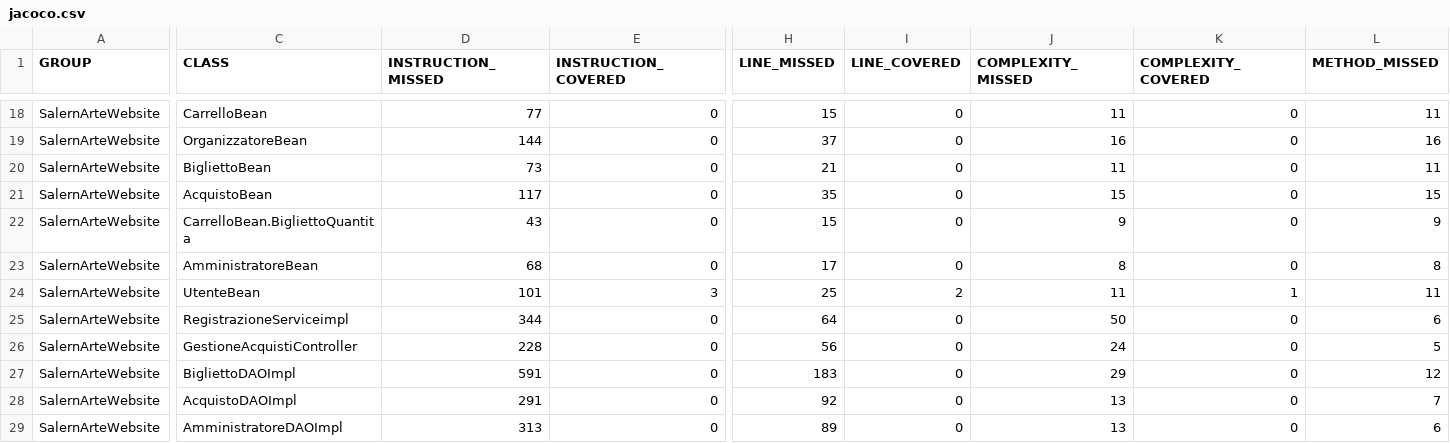
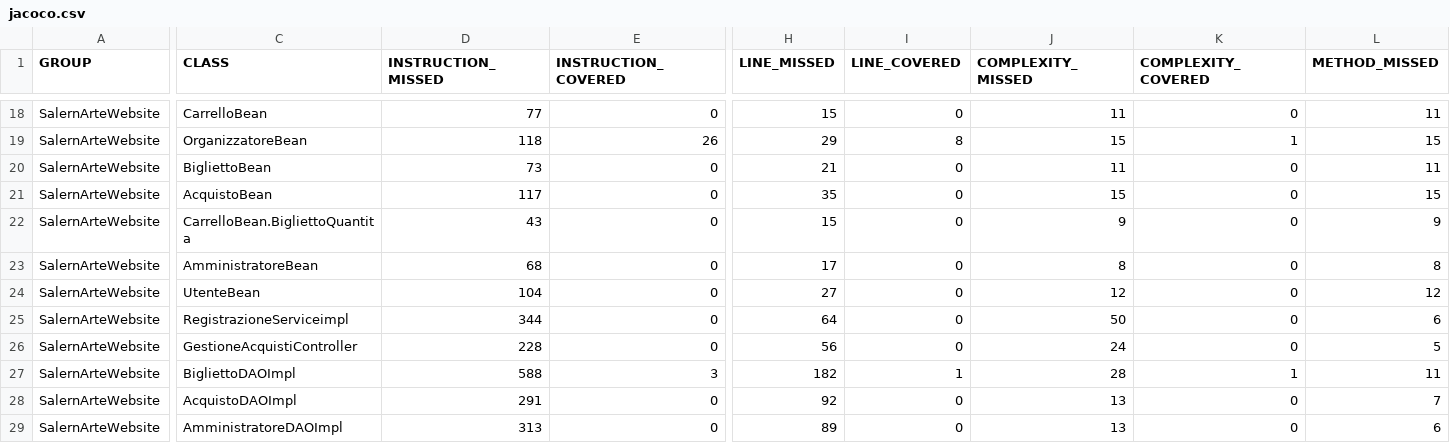
Before and after one commit to marcolongo00/SalernArte, a CSV file: CODICE/SalernArteWebsite/target/site/jacoco/jacoco.csv, drawn as a sheet; only a part is shown, gaps mark what is left out; the diff covers the shown part only; the diff names each change by its address in the sheet, - before the commit and + after, or states it on an @@ line.

```diff
--- a/CODICE/SalernArteWebsite/target/site/jacoco/jacoco.csv
+++ b/CODICE/SalernArteWebsite/target/site/jacoco/jacoco.csv
-D19 (INSTRUCTION_MISSED): 144
+D19 (INSTRUCTION_MISSED): 118
-E19 (INSTRUCTION_COVERED): 0
+E19 (INSTRUCTION_COVERED): 26
-H19 (LINE_MISSED): 37
+H19 (LINE_MISSED): 29
-I19 (LINE_COVERED): 0
+I19 (LINE_COVERED): 8
-J19 (COMPLEXITY_MISSED): 16
+J19 (COMPLEXITY_MISSED): 15
-K19 (COMPLEXITY_COVERED): 0
+K19 (COMPLEXITY_COVERED): 1
-L19 (METHOD_MISSED): 16
+L19 (METHOD_MISSED): 15
-D24 (INSTRUCTION_MISSED): 101
+D24 (INSTRUCTION_MISSED): 104
-E24 (INSTRUCTION_COVERED): 3
+E24 (INSTRUCTION_COVERED): 0
-H24 (LINE_MISSED): 25
+H24 (LINE_MISSED): 27
-I24 (LINE_COVERED): 2
+I24 (LINE_COVERED): 0
-J24 (COMPLEXITY_MISSED): 11
+J24 (COMPLEXITY_MISSED): 12
-K24 (COMPLEXITY_COVERED): 1
+K24 (COMPLEXITY_COVERED): 0
-L24 (METHOD_MISSED): 11
+L24 (METHOD_MISSED): 12
-D27 (INSTRUCTION_MISSED): 591
+D27 (INSTRUCTION_MISSED): 588
-E27 (INSTRUCTION_COVERED): 0
+E27 (INSTRUCTION_COVERED): 3
-H27 (LINE_MISSED): 183
+H27 (LINE_MISSED): 182
-I27 (LINE_COVERED): 0
+I27 (LINE_COVERED): 1
-J27 (COMPLEXITY_MISSED): 29
+J27 (COMPLEXITY_MISSED): 28
-K27 (COMPLEXITY_COVERED): 0
+K27 (COMPLEXITY_COVERED): 1
-L27 (METHOD_MISSED): 12
+L27 (METHOD_MISSED): 11
```
Also changed, not shown: 39 edited cells elsewhere in this file, 38 other files.
